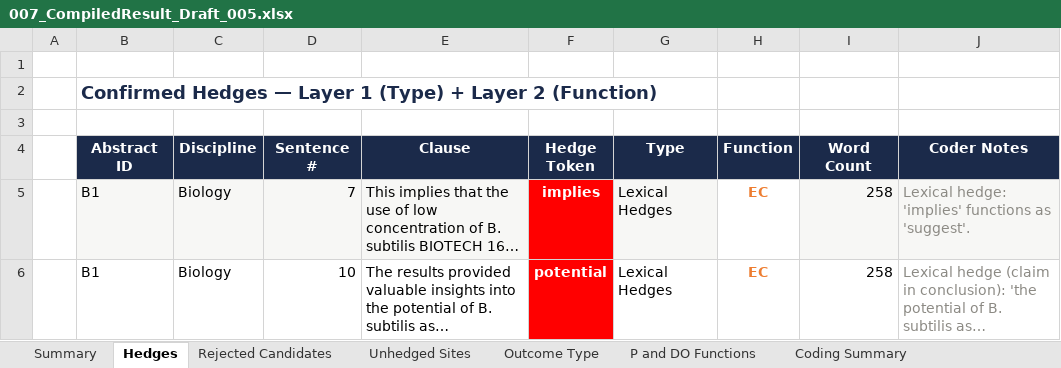
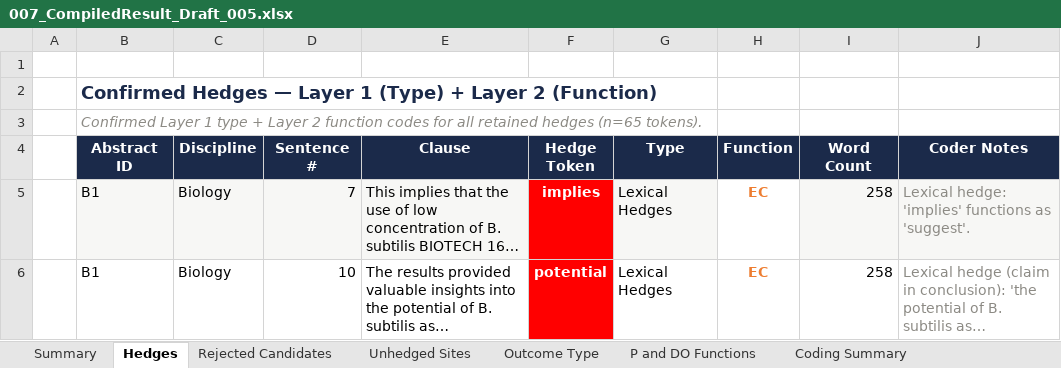
Before and after one commit to ckmanuel/thesis-memory, an Excel workbook: thesis/007_CompiledResult_Draft_005.xlsx, sheet Hedges, drawn as a sheet; only a part is shown; long unchanged cells end in …; values as stored, in another font and other column widths than the file's, no borders; the diff names each change by its address in the sheet, - before the commit and + after, or states it on an @@ line.

```diff
--- a/thesis/007_CompiledResult_Draft_005.xlsx (sheet Hedges)
+++ b/thesis/007_CompiledResult_Draft_005.xlsx (sheet Hedges)
-B3 (Abstract ID): (empty)
+B3 (Abstract ID): Confirmed Layer 1 type + Layer 2 function codes for all retained hedges (n=65 tokens).
```
Also changed, not shown: sheet Unhedged Sites, sheet Rejected Candidates, sheet P and DO Functions, sheet Outcome Type, 1 other file.
